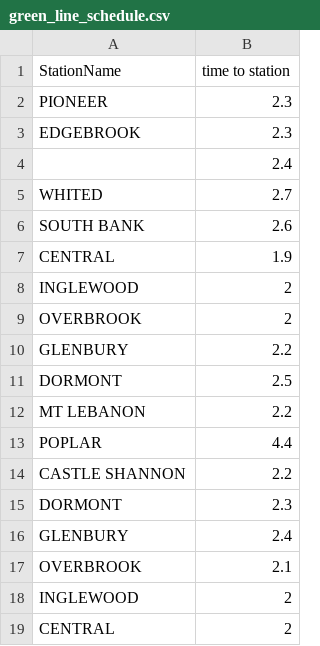
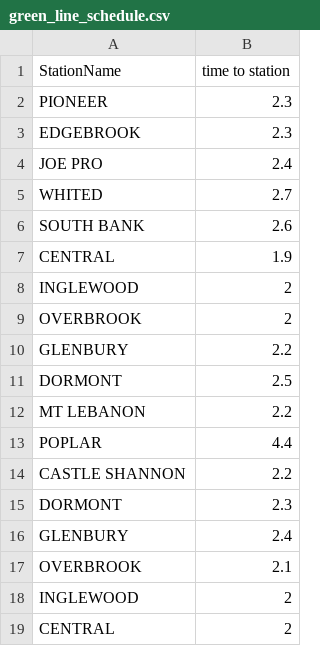
Before and after one commit to Software-Engineering-A-Team/DemTrains, a CSV file: CTCOffice/green_line_schedule.csv, drawn as a sheet.

Commit message:
Filled in a name for the unnamed station

```diff
--- a/CTCOffice/green_line_schedule.csv
+++ b/CTCOffice/green_line_schedule.csv
@@ -3,3 +3,3 @@ PIONEER,2.3
 EDGEBROOK,2.3
-,2.4
+JOE PRO,2.4
 WHITED,2.7
```
